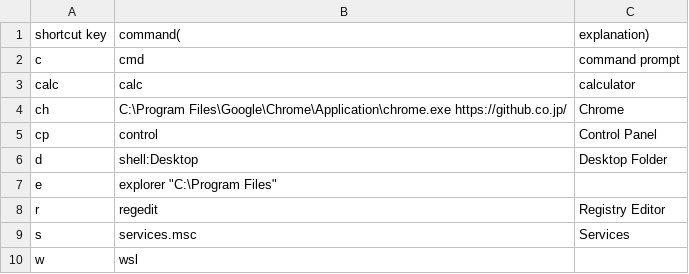
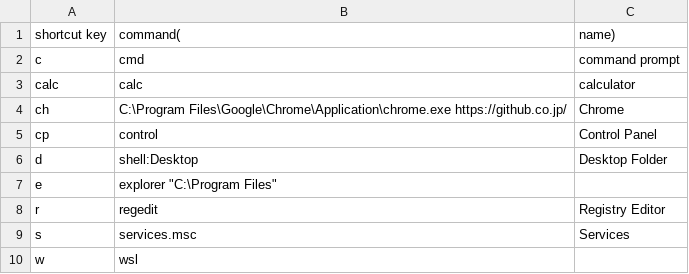
Before and after one commit to yoki543alpha/batch_launcher, a CSV file: key_list.csv, drawn as a sheet.

```diff
--- a/key_list.csv
+++ b/key_list.csv
@@ -1,2 +1,2 @@
-shortcut key,command(,explanation)
+shortcut key,command(,name)
 c,cmd,command prompt
```
Also changed, not shown: key_list-jp.csv, 3 other files.
